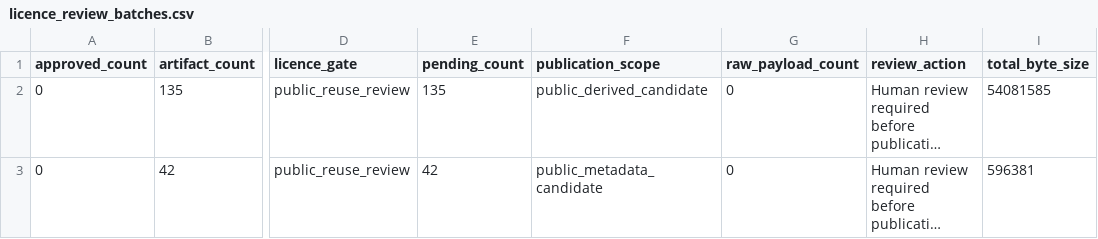
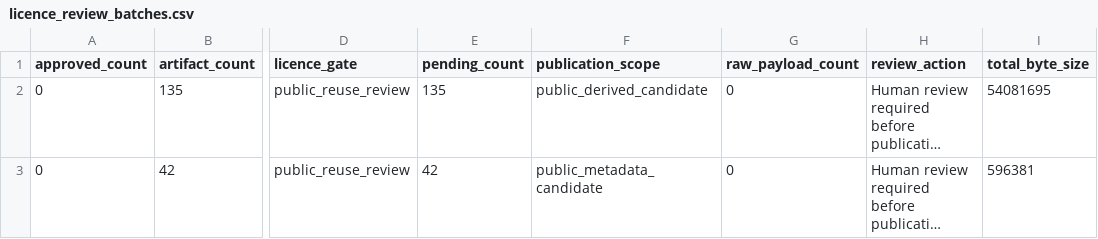
Before and after one commit to edithatogo/reimbursement-atlas, a CSV file: apps/dashboard/public/data/licence_review_batches.csv, drawn as a sheet; only a part is shown, gaps mark what is left out; long unchanged cells end in …; the diff names each change by its address in the sheet, - before the commit and + after, or states it on an @@ line.

Commit message:
Regenerate artefacts after dashboard security update

```diff
--- a/apps/dashboard/public/data/licence_review_batches.csv
+++ b/apps/dashboard/public/data/licence_review_batches.csv
-I2 (total_byte_size): 54081585
+I2 (total_byte_size): 54081695
```
Also changed, not shown: apps/dashboard/public/data/licence_review_queue.csv, apps/dashboard/public/data/release_gates.csv, 15 other files.
